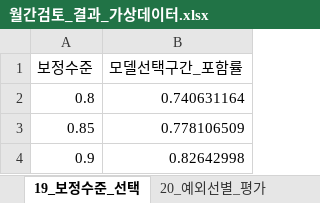
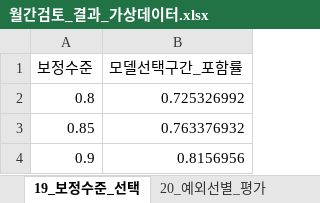
Before and after one commit to gusdn2954/work, an Excel workbook: demand-review-prototype/results/월간검토_결과_가상데이터.xlsx, sheet 19_보정수준_선택, drawn as a sheet; values as stored, in another font and other column widths than the file's, no borders; the diff names each change by its address in the sheet, - before the commit and + after, or states it on an @@ line.

```diff
--- a/demand-review-prototype/results/월간검토_결과_가상데이터.xlsx (sheet 19_보정수준_선택)
+++ b/demand-review-prototype/results/월간검토_결과_가상데이터.xlsx (sheet 19_보정수준_선택)
-B2 (모델선택구간_포함률): 0.740631164
+B2 (모델선택구간_포함률): 0.725326992
-B3 (모델선택구간_포함률): 0.778106509
+B3 (모델선택구간_포함률): 0.763376932
-B4 (모델선택구간_포함률): 0.82642998
+B4 (모델선택구간_포함률): 0.8156956
```
Also changed, not shown: sheet 20_예외선별_평가, sheet 4_백테스트, sheet 17_에이전트_실행기록, sheet 13_다음달_lot계획, sheet 5_패턴별_모델선택, sheet 14_MES_리드타임_재고, 2 more sheets, 4 other files.
